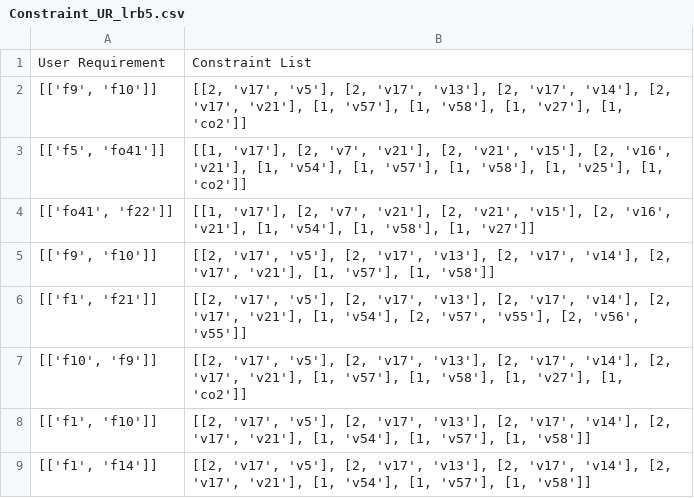
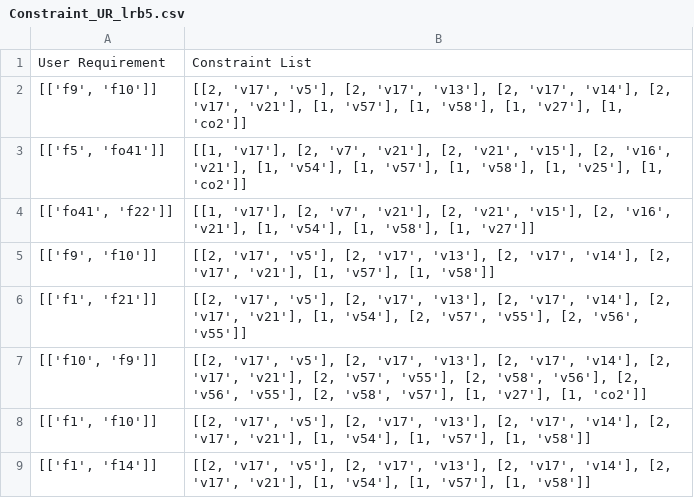
Before and after one commit to CIDARLAB/Vespa-Algorithm, a CSV file: TestCaseFiles/lrb/Constraint_UR_lrb5.csv, drawn as a sheet.

```diff
--- a/TestCaseFiles/lrb/Constraint_UR_lrb5.csv
+++ b/TestCaseFiles/lrb/Constraint_UR_lrb5.csv
@@ -6,3 +6,3 @@ User Requirement,Constraint List
 "[['f1', 'f21']]","[[2, 'v17', 'v5'], [2, 'v17', 'v13'], [2, 'v17', 'v14'], [2, 'v17', 'v21'], [1, 'v54'], [2, 'v57', 'v55'], [2, 'v56', 'v55']]"
-"[['f10', 'f9']]","[[2, 'v17', 'v5'], [2, 'v17', 'v13'], [2, 'v17', 'v14'], [2, 'v17', 'v21'], [1, 'v57'], [1, 'v58'], [1, 'v27'], [1, 'co2']]"
+"[['f10', 'f9']]","[[2, 'v17', 'v5'], [2, 'v17', 'v13'], [2, 'v17', 'v14'], [2, 'v17', 'v21'], [2, 'v57', 'v55'], [2, 'v58', 'v56'], [2, 'v56', 'v55'], [2, 'v58', 'v57'], [1, 'v27'], [1, 'co2']]"
 "[['f1', 'f10']]","[[2, 'v17', 'v5'], [2, 'v17', 'v13'], [2, 'v17', 'v14'], [2, 'v17', 'v21'], [1, 'v54'], [1, 'v57'], [1, 'v58']]"
```
Also changed, not shown: TestCaseFiles/csv_5_25_125_combined/benchmark-1.csv, TestCaseFiles/csv_5_25_125_combined/benchmark-2.csv, 5 other files.
